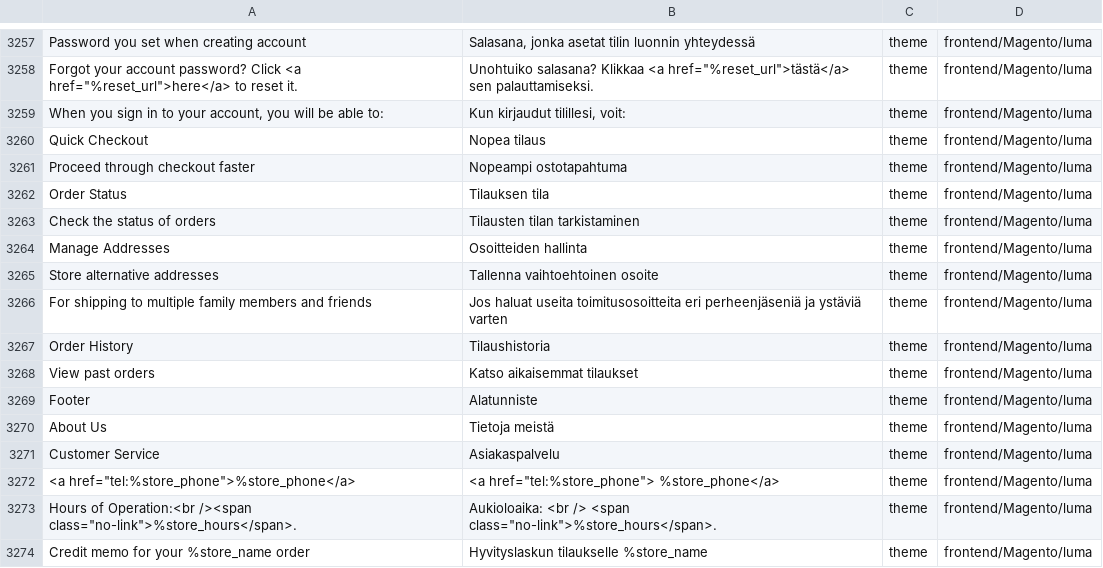
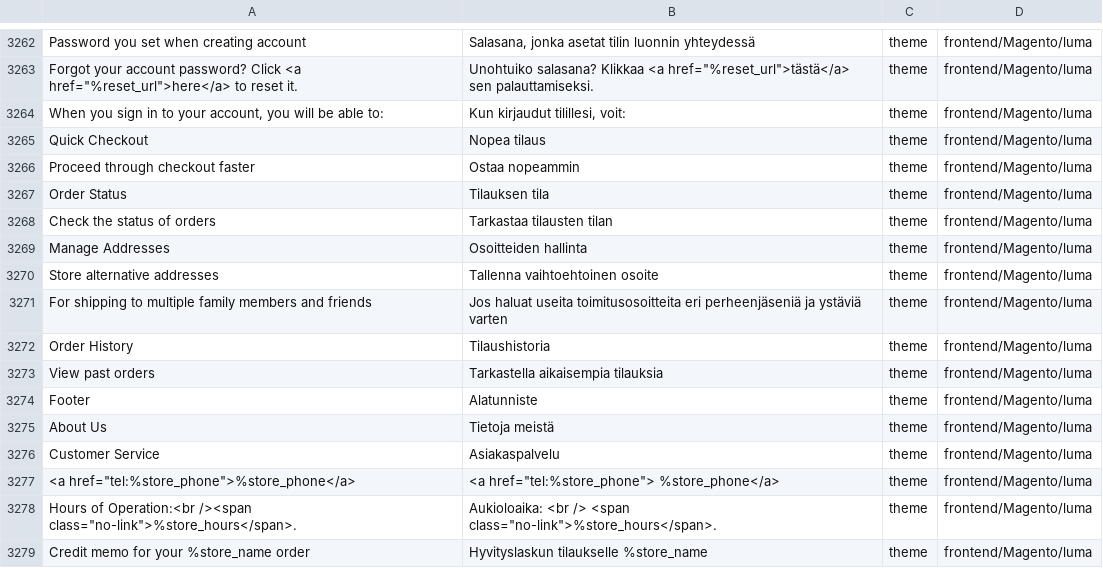
Before and after one commit to Magento2Translations/language_fi_fi, a CSV file: fi_FI.csv, drawn as a sheet; only a part is shown, gaps mark what is left out; addresses are those after the commit; the diff covers the shown part only; the diff names each change by its address in the sheet, - before the commit and + after, or states it on an @@ line.

```diff
--- a/fi_FI.csv
+++ b/fi_FI.csv
-B3266: Nopeampi ostotapahtuma
+B3266: Ostaa nopeammin
-B3268: Tilausten tilan tarkistaminen
+B3268: Tarkastaa tilausten tilan
-B3273: Katso aikaisemmat tilaukset
+B3273: Tarkastella aikaisempia tilauksia
```
Also changed, not shown: 7 added rows and 2 edited cells elsewhere in this file, 1 other file.
